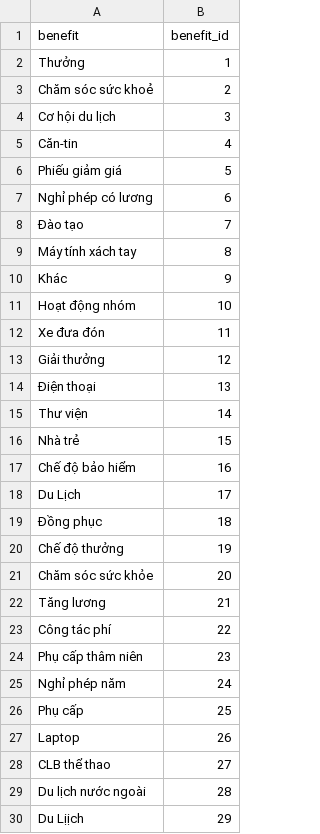
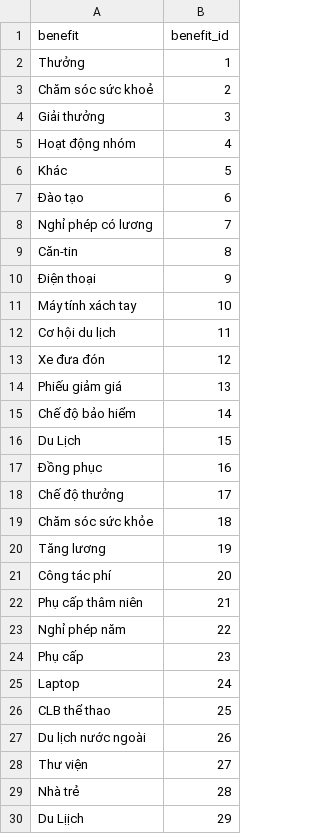
Before and after one commit to hoan47/essential_big_data, a CSV file: src/processing/benefit.csv, drawn as a sheet.

```diff
--- a/src/processing/benefit.csv
+++ b/src/processing/benefit.csv
@@ -3,28 +3,28 @@ Thưởng,1
 Chăm sóc sức khoẻ,2
-Cơ hội du lịch,3
-Căn-tin,4
-Phiếu giảm giá,5
-Nghỉ phép có lương,6
-Đào tạo,7
-Máy tính xách tay,8
-Khác,9
-Hoạt động nhóm,10
-Xe đưa đón,11
-Giải thưởng,12
-Điện thoại,13
-Thư viện,14
-Nhà trẻ,15
-Chế độ bảo hiểm,16
-Du Lịch,17
-Đồng phục,18
-Chế độ thưởng,19
-Chăm sóc sức khỏe,20
-Tăng lương,21
-Công tác phí,22
-Phụ cấp thâm niên,23
-Nghỉ phép năm,24
-Phụ cấp,25
-Laptop,26
-CLB thể thao,27
-Du lịch nước ngoài,28
+Giải thưởng,3
+Hoạt động nhóm,4
+Khác,5
+Đào tạo,6
+Nghỉ phép có lương,7
+Căn-tin,8
+Điện thoại,9
+Máy tính xách tay,10
+Cơ hội du lịch,11
+Xe đưa đón,12
+Phiếu giảm giá,13
+Chế độ bảo hiểm,14
+Du Lịch,15
+Đồng phục,16
+Chế độ thưởng,17
+Chăm sóc sức khỏe,18
+Tăng lương,19
+Công tác phí,20
+Phụ cấp thâm niên,21
+Nghỉ phép năm,22
+Phụ cấp,23
+Laptop,24
+CLB thể thao,25
+Du lịch nước ngoài,26
+Thư viện,27
+Nhà trẻ,28
 Du Lịịch,29
```
Also changed, not shown: src/processing/city.csv, src/processing/company.csv, 3 other files.
